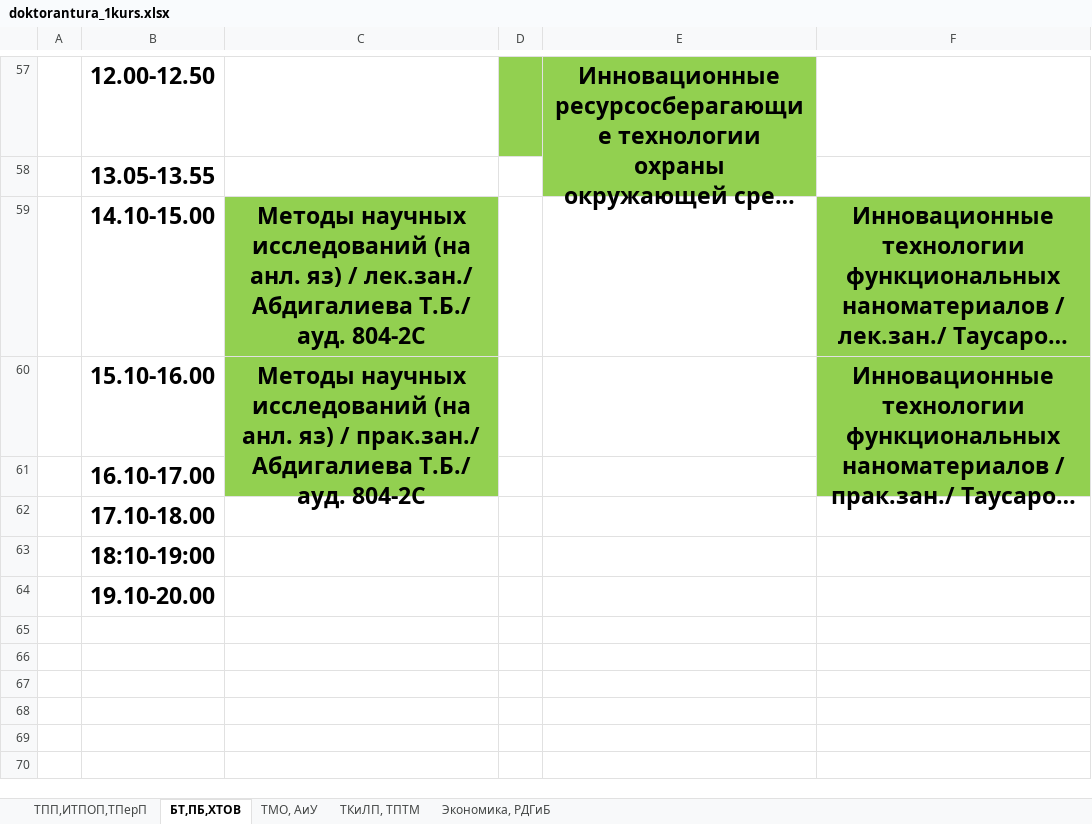
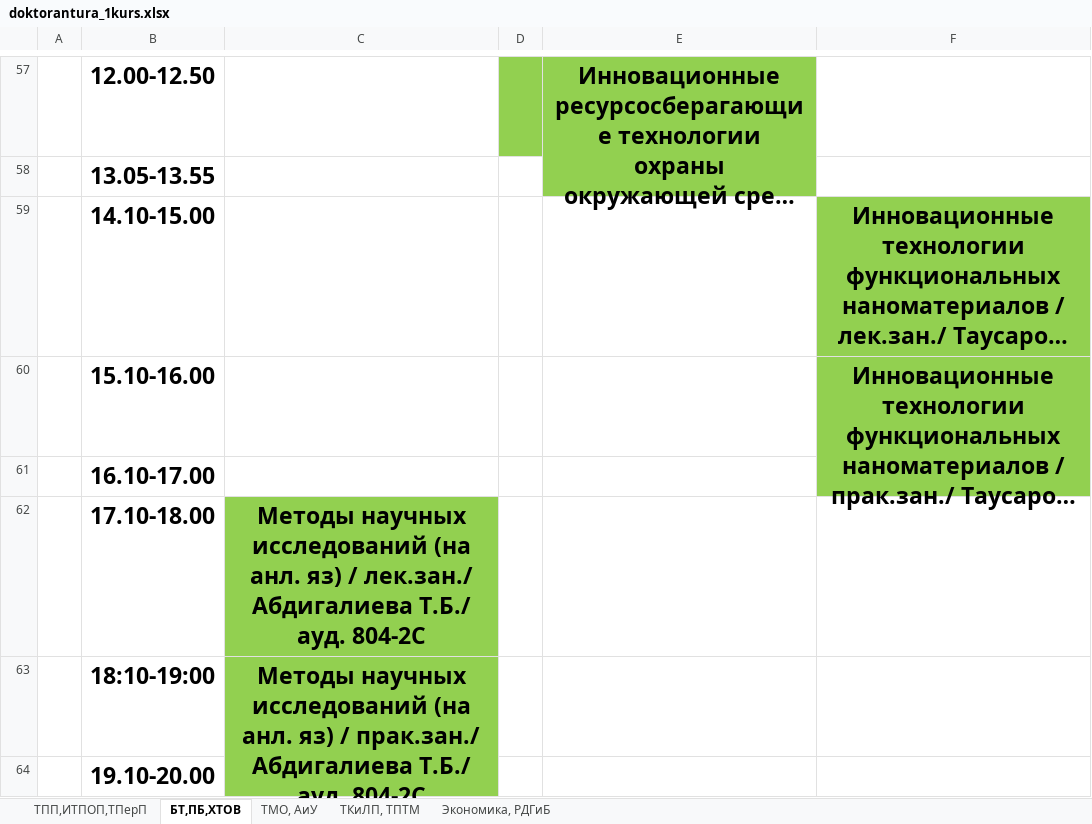
Before and after one commit to drashidinov/ATUscheduleIS, an Excel workbook: raw/doktorantura_1kurs.xlsx, sheet БТ,ПБ,ХТОВ, drawn as a sheet; only a part is shown, gaps mark what is left out; long unchanged cells end in …; values as stored, in another font and other column widths than the file's, no borders; charts and pictures not drawn; the diff names each change by its address in the sheet, - before the commit and + after, or states it on an @@ line.

Commit message:
Update schedule source(s): raw/doktorantura_1kurs.xlsx

```diff
--- a/raw/doktorantura_1kurs.xlsx (sheet БТ,ПБ,ХТОВ)
+++ b/raw/doktorantura_1kurs.xlsx (sheet БТ,ПБ,ХТОВ)
-C59: Методы научных исследований (на анл. яз) / лек.зан./ Абдигалиева Т.Б./ ауд. 804-2С
+C59: (empty)
-C59:C60 fill: #92D050
+C59:C60 fill: none
-C60: Методы научных исследований (на анл. яз) / прак.зан./ Абдигалиева Т.Б./ ауд. 804-2С
+C60: (empty)
-C60:C61 merged
-C62: (empty)
+C62: Методы научных исследований (на анл. яз) / лек.зан./ Абдигалиева Т.Б./ ауд. 804-2С
-C62:C63 fill: none
+C62:C63 fill: #92D050
-C63: (empty)
+C63: Методы научных исследований (на анл. яз) / прак.зан./ Абдигалиева Т.Б./ ауд. 804-2С
+C63:C64 merged
```
